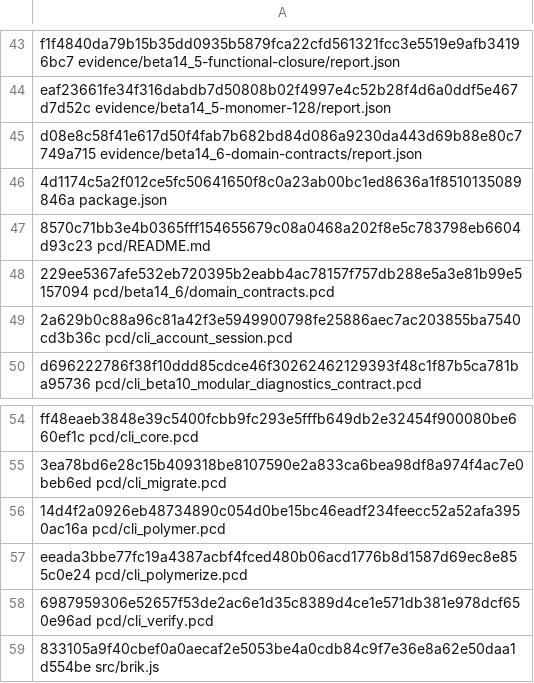
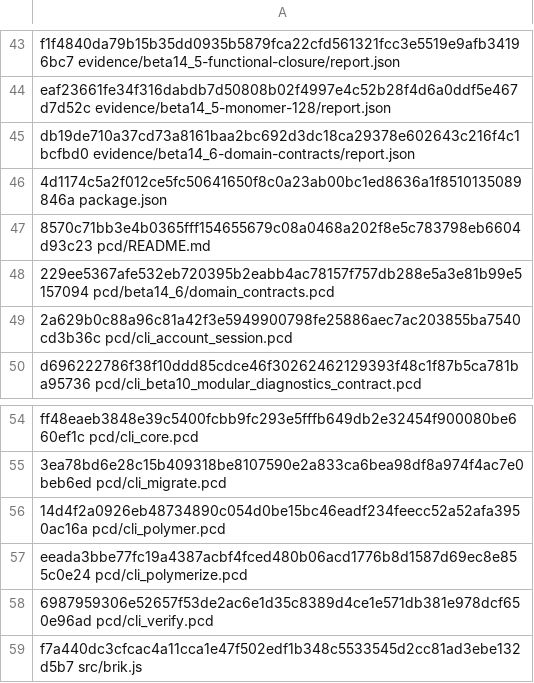
Before and after one commit to brik64/brik64-cli, a TSV file: evidence/beta14_6-package/stage-checksums.tsv, drawn as a sheet; only a part is shown, gaps mark what is left out.

```diff
--- a/evidence/beta14_6-package/stage-checksums.tsv
+++ b/evidence/beta14_6-package/stage-checksums.tsv
@@ -44,3 +44,3 @@ f1f4840da79b15b35dd0935b5879fca22cfd561321fcc3e5519e9afb34196bc7  evidence/beta1
 eaf23661fe34f316dabdb7d50808b02f4997e4c52b28f4d6a0ddf5e467d7d52c  evidence/beta14_5-monomer-128/report.json
-d08e8c58f41e617d50f4fab7b682bd84d086a9230da443d69b88e80c7749a715  evidence/beta14_6-domain-contracts/report.json
+db19de710a37cd73a8161baa2bc692d3dc18ca29378e602643c216f4c1bcfbd0  evidence/beta14_6-domain-contracts/report.json
 4d1174c5a2f012ce5fc50641650f8c0a23ab00bc1ed8636a1f8510135089846a  package.json
@@ -58,2 +58,2 @@ eeada3bbe77fc19a4387acbf4fced480b06acd1776b8d1587d69ec8e855c0e24  pcd/cli_polyme
 6987959306e52657f53de2ac6e1d35c8389d4ce1e571db381e978dcf650e96ad  pcd/cli_verify.pcd
-833105a9f40cbef0a0aecaf2e5053be4a0cdb84c9f7e36e8a62e50daa1d554be  src/brik.js
+f7a440dc3cfcac4a11cca1e47f502edf1b348c5533545d2cc81ad3ebe132d5b7  src/brik.js
```
Also changed, not shown: 8 other files.
